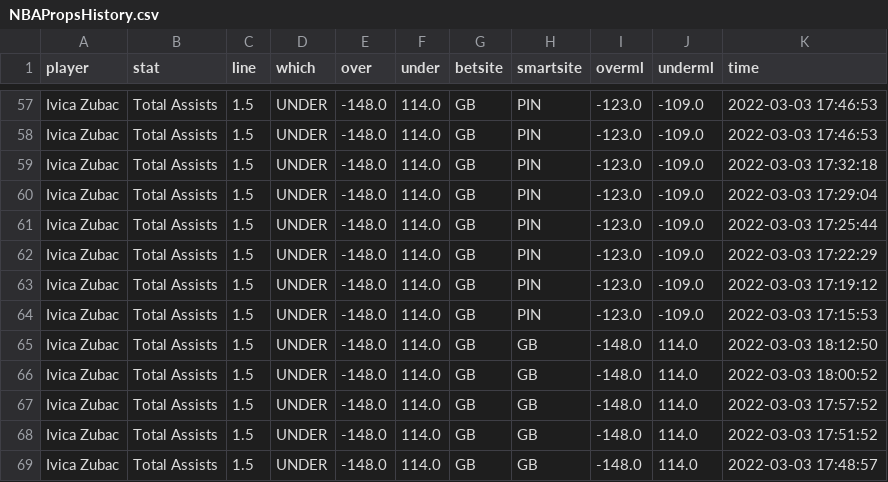
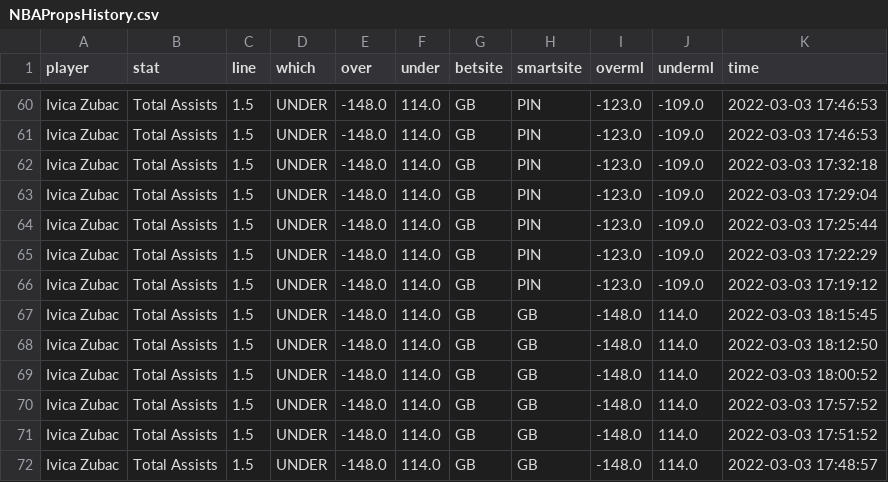
Before and after one commit to BShim92/Public, a CSV file: NBAPropsHistory.csv, drawn as a sheet; only a part is shown, gaps mark what is left out; the diff covers the shown part only.

```diff
--- a/NBAPropsHistory.csv
+++ b/NBAPropsHistory.csv
@@ -63,3 +66,3 @@ Ivica Zubac,Total Assists,1.5,UNDER,-148.0,114.0,GB,PIN,-123.0,-109.0,2022-03-03
 Ivica Zubac,Total Assists,1.5,UNDER,-148.0,114.0,GB,PIN,-123.0,-109.0,2022-03-03 17:19:12
-Ivica Zubac,Total Assists,1.5,UNDER,-148.0,114.0,GB,PIN,-123.0,-109.0,2022-03-03 17:15:53
+Ivica Zubac,Total Assists,1.5,UNDER,-148.0,114.0,GB,GB,-148.0,114.0,2022-03-03 18:15:45
 Ivica Zubac,Total Assists,1.5,UNDER,-148.0,114.0,GB,GB,-148.0,114.0,2022-03-03 18:12:50
```
Also changed, not shown: 4 added rows, 2 removed rows and 8 edited cells elsewhere in this file, NBAProps.csv.
